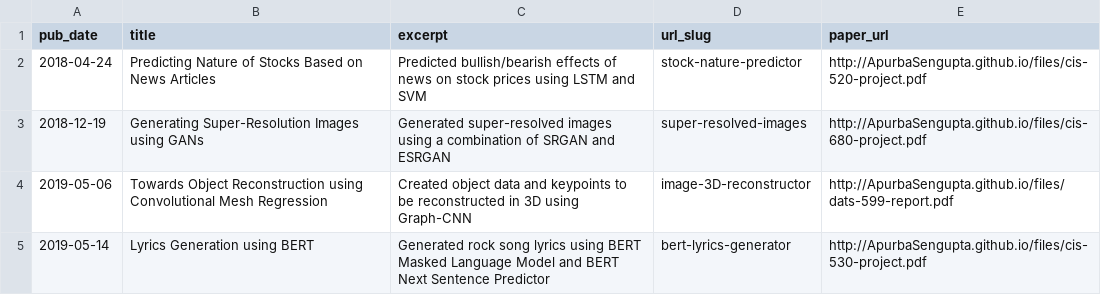
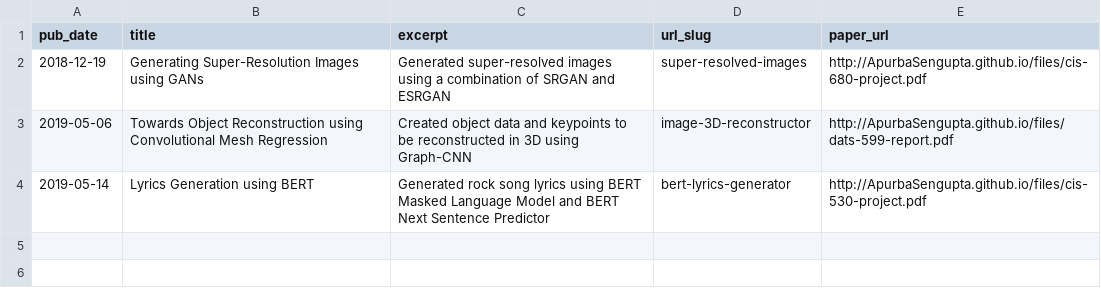
Before and after one commit to ApurbaSengupta/ApurbaSengupta.github.io, a CSV file: markdown_generator/projects.csv, drawn as a sheet.

```diff
--- a/markdown_generator/projects.csv
+++ b/markdown_generator/projects.csv
@@ -1,3 +1,2 @@
 pub_date,title,excerpt,url_slug,paper_url
-2018-04-24,Predicting Nature of Stocks Based on News Articles,Predicted bullish/bearish effects of news on stock prices using LSTM and SVM,stock-nature-predictor,http://ApurbaSengupta.github.io/files/cis-520-project.pdf
 2018-12-19,Generating Super-Resolution Images using GANs,Generated super-resolved images using a combination of SRGAN and ESRGAN,super-resolved-images,http://ApurbaSengupta.github.io/files/cis-680-project.pdf
```
Also changed, not shown: 3 other files.
